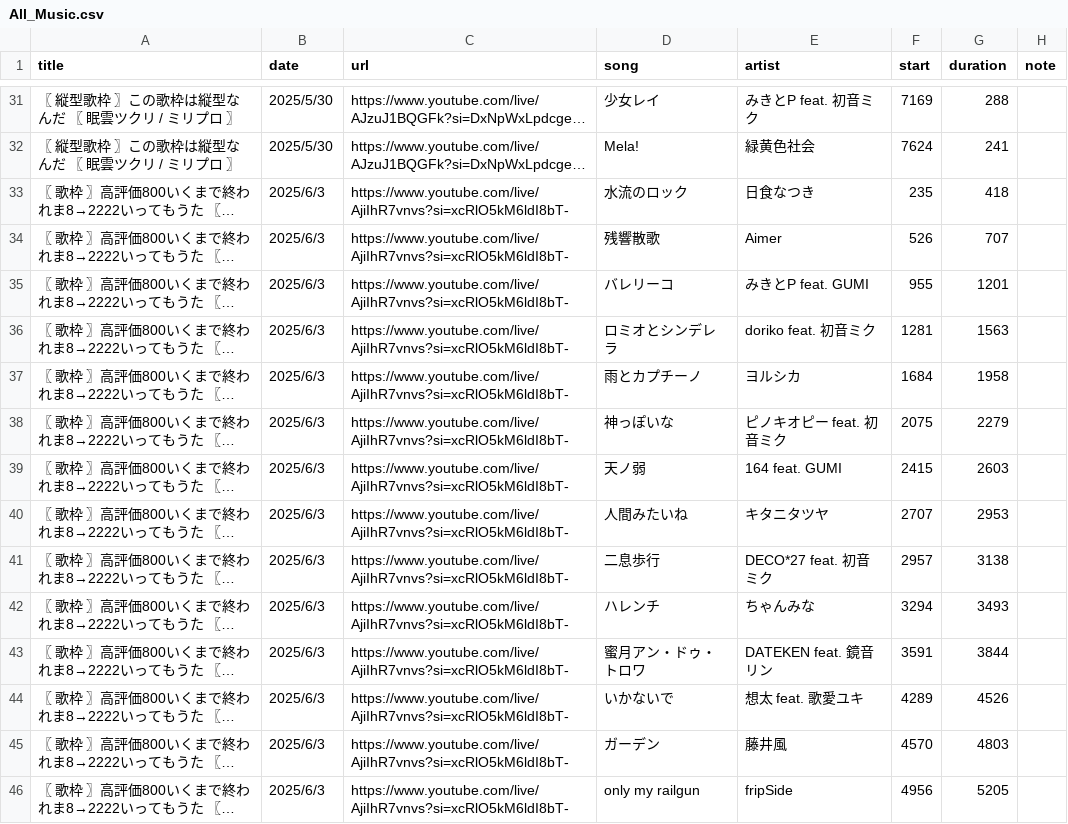
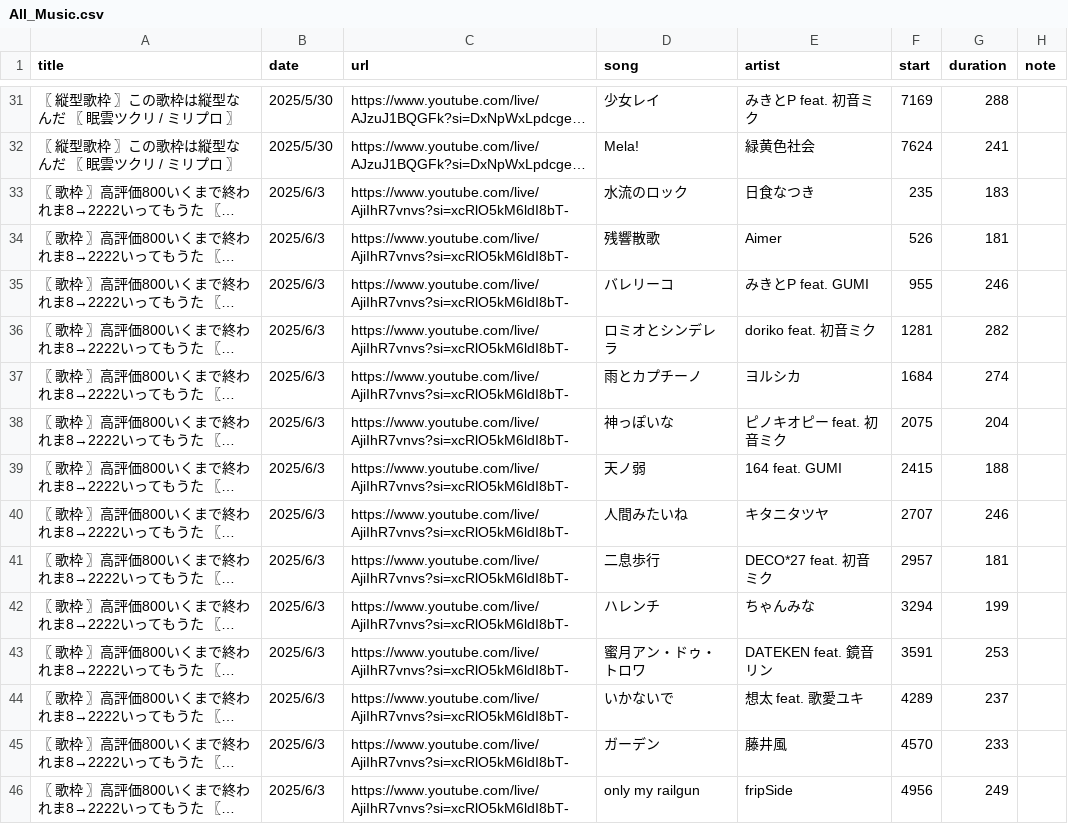
Before and after one commit to whiteBord000/TsukuriMugen, a CSV file: youtube_site/csv/All_Music.csv, drawn as a sheet; only a part is shown, gaps mark what is left out; long unchanged cells end in …; the diff covers the shown part only; the diff names each change by its address in the sheet, - before the commit and + after, or states it on an @@ line.

```diff
--- a/youtube_site/csv/All_Music.csv
+++ b/youtube_site/csv/All_Music.csv
-G33 (duration): 418
+G33 (duration): 183
-G34 (duration): 707
+G34 (duration): 181
-G35 (duration): 1201
+G35 (duration): 246
-G36 (duration): 1563
+G36 (duration): 282
-G37 (duration): 1958
+G37 (duration): 274
-G38 (duration): 2279
+G38 (duration): 204
-G39 (duration): 2603
+G39 (duration): 188
-G40 (duration): 2953
+G40 (duration): 246
-G41 (duration): 3138
+G41 (duration): 181
-G42 (duration): 3493
+G42 (duration): 199
-G43 (duration): 3844
+G43 (duration): 253
-G44 (duration): 4526
+G44 (duration): 237
-G45 (duration): 4803
+G45 (duration): 233
-G46 (duration): 5205
+G46 (duration): 249
```
Also changed, not shown: 55 edited cells elsewhere in this file, youtube_site/csv/20250603.csv, youtube_site/csv/20250606a.csv, 2 other files.
